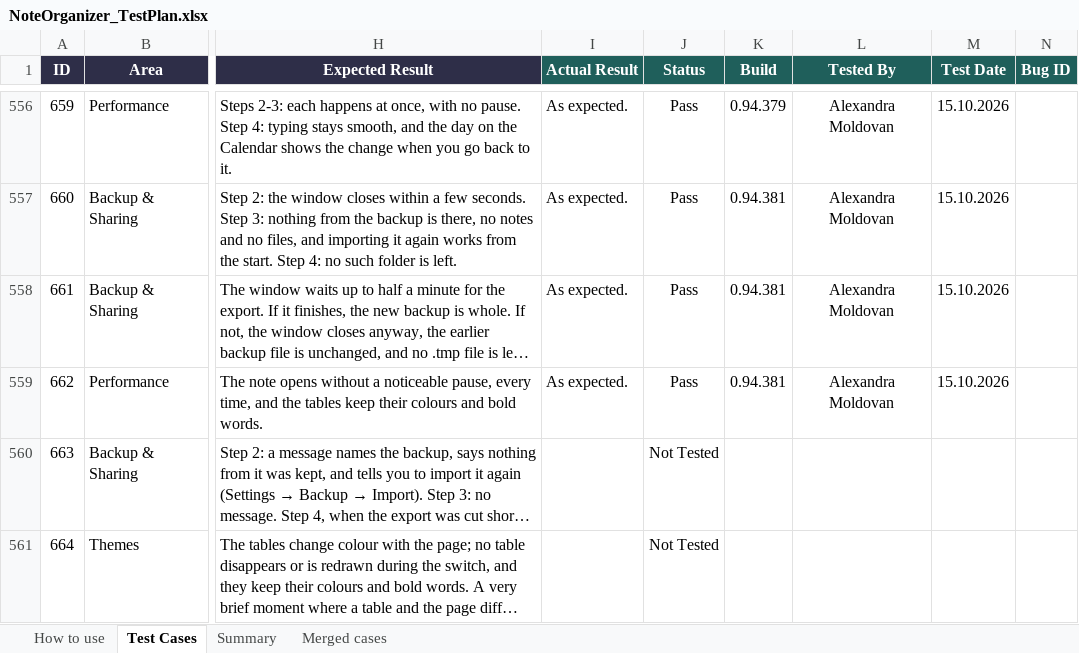
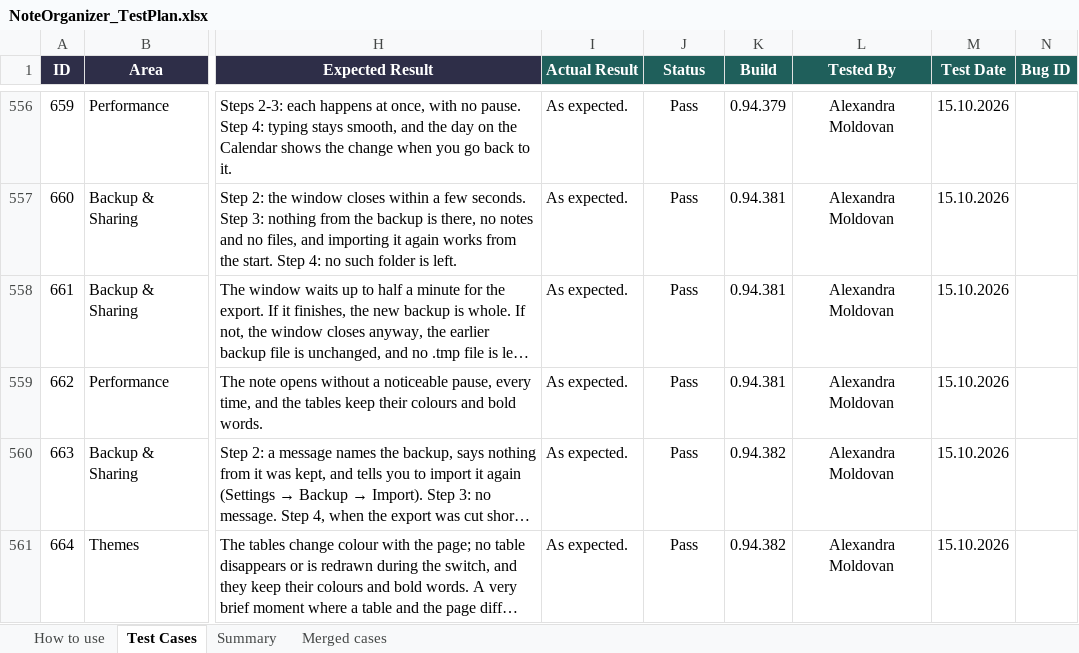
Before and after one commit to AlexandraMoldovan95/noteOrganizer, an Excel workbook: qa/NoteOrganizer_TestPlan.xlsx, sheet Test Cases, drawn as a sheet; only a part is shown, gaps mark what is left out; long unchanged cells end in …; values as stored, in another font and other column widths than the file's, no borders; conditional formats not drawn; the diff names each change by its address in the sheet, - before the commit and + after, or states it on an @@ line.

```diff
--- a/qa/NoteOrganizer_TestPlan.xlsx (sheet Test Cases)
+++ b/qa/NoteOrganizer_TestPlan.xlsx (sheet Test Cases)
-I560:I561 (Actual Result): (empty)
+I560:I561 (Actual Result): As expected.
-J560:J561 (Status): Not Tested
+J560:J561 (Status): Pass
-K560:K561 (Build): (empty)
+K560:K561 (Build): 0.94.382
-L560:L561 (Tested By): (empty)
+L560:L561 (Tested By): Alexandra Moldovan
-M560:M561 (Test Date): (empty)
+M560:M561 (Test Date): 15.10.2026
```
Also changed, not shown: sheet Summary.
